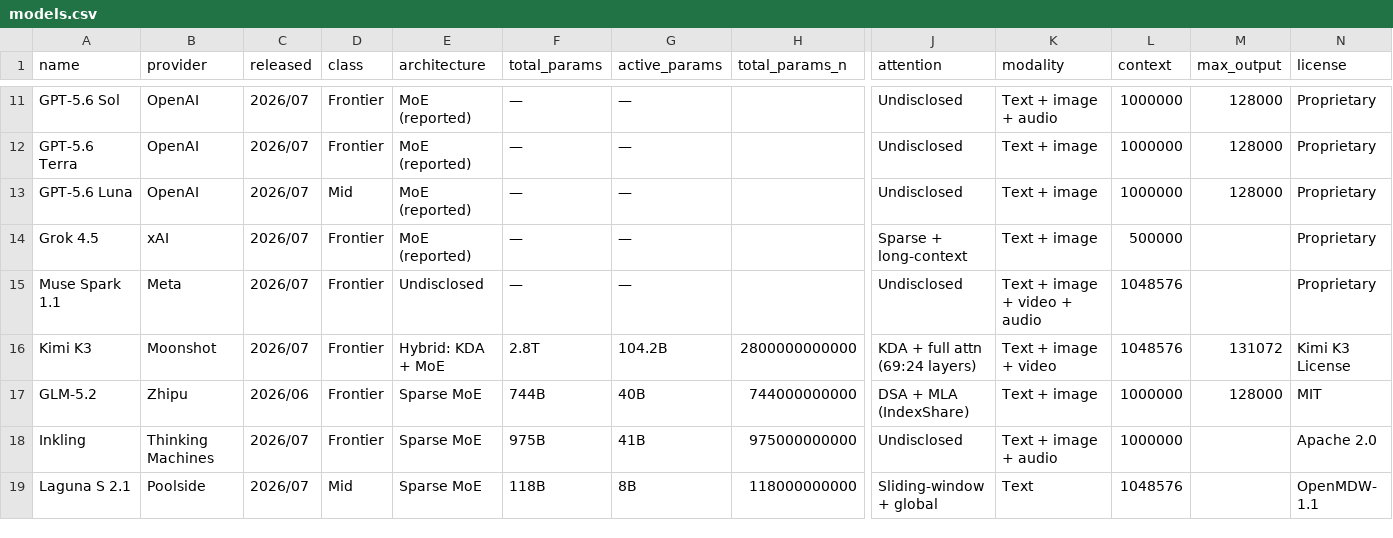
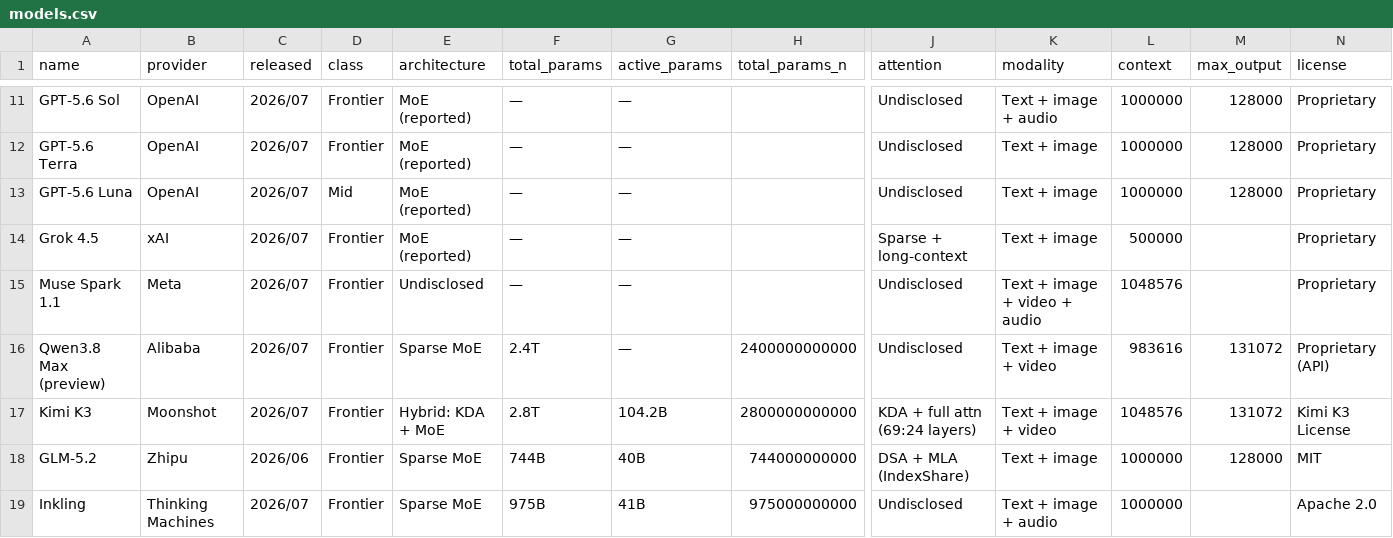
Before and after one commit to jvel07/frontier-models-table, a CSV file: public/data/models.csv, drawn as a sheet; only a part is shown, gaps mark what is left out; the shorter side is filled out with more unchanged rows; rows hold the shown columns only; the diff names each change by its address in the sheet, - before the commit and + after, or states it on an @@ line.

```diff
--- a/public/data/models.csv
+++ b/public/data/models.csv
+row 16: Qwen3.8 Max (preview) | Alibaba | 2026/07 | Frontier | Sparse MoE | 2.4T | — | 2400000000000 | Undisclosed | Text + image + video | 983616 | 131072 | Proprietary (API)
```
Also changed, not shown: 5 other files.
